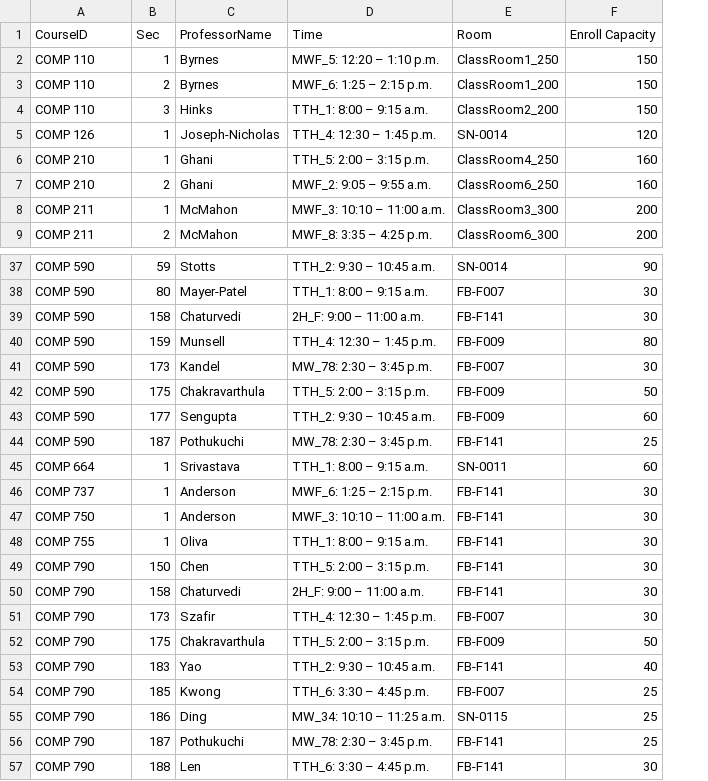
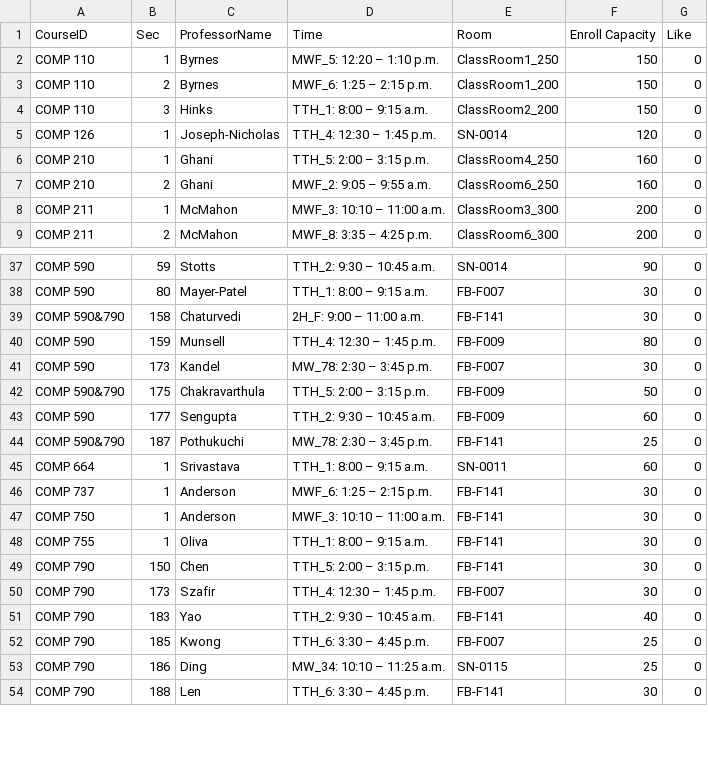
Before and after one commit to hashunc/UNC-CS-Course-Scheduling-mk2, a CSV file: data/CSV/schedule_output.csv, drawn as a sheet; only a part is shown, gaps mark what is left out; removed rows and columns are numbered as before the commit, all else as after; the diff covers the shown part only; the diff names each change by its address in the sheet, - before the commit and + after, or states it on an @@ line.

```diff
--- a/data/CSV/schedule_output.csv
+++ b/data/CSV/schedule_output.csv
+column G (Like), rows 2-9: all 0; rows 37-54: all 0
-A39 (CourseID): COMP 590
+A39 (CourseID): COMP 590&790
-A42 (CourseID): COMP 590
+A42 (CourseID): COMP 590&790
-A44 (CourseID): COMP 590
+A44 (CourseID): COMP 590&790
-row 50: COMP 790 | 158 | Chaturvedi | 2H_F: 9:00 – 11:00 a.m. | FB-F141 | 30
-row 52: COMP 790 | 175 | Chakravarthula | TTH_5: 2:00 – 3:15 p.m. | FB-F009 | 50
-row 56: COMP 790 | 187 | Pothukuchi | MW_78: 2:30 – 3:45 p.m. | FB-F141 | 25
```
Also changed, not shown: 2 edited cells elsewhere in this file, data/Output/schedule_output.csv, 5 other files.
